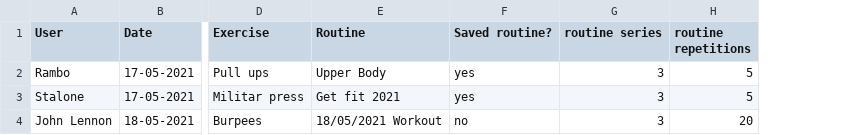
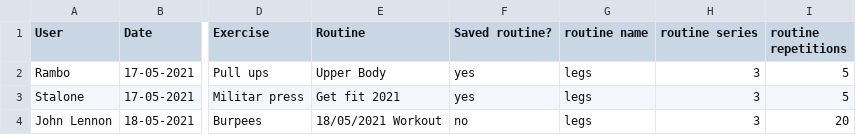
Before and after one commit to pmags/gymDiary, a CSV file: logs.csv, drawn as a sheet; only a part is shown, gaps mark what is left out; the diff names each change by its address in the sheet, - before the commit and + after, or states it on an @@ line.

```diff
--- a/logs.csv
+++ b/logs.csv
+column G (routine name), rows 2-4: all legs
```
Also changed, not shown: 2 other files.
